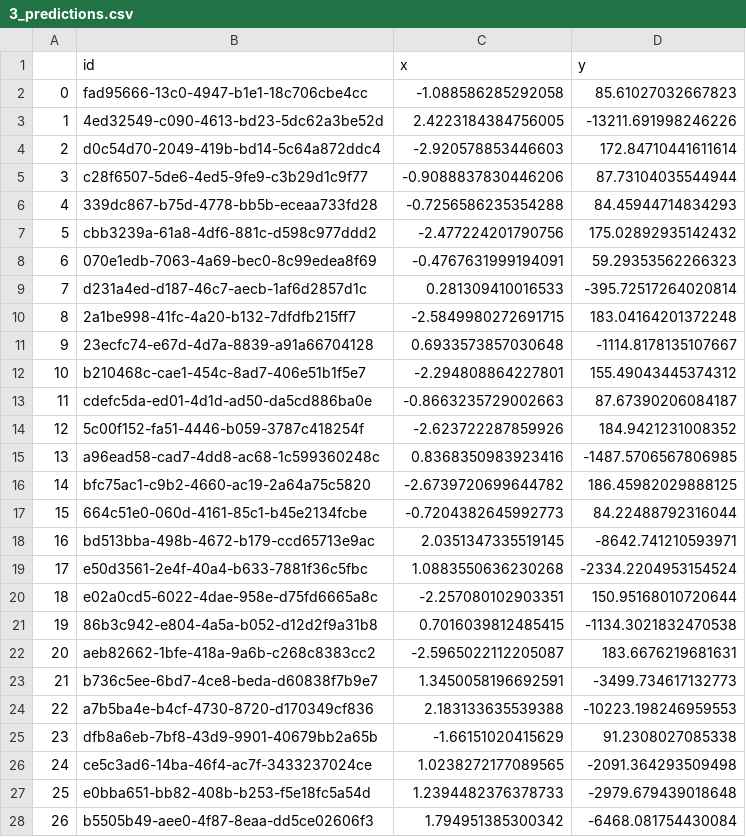
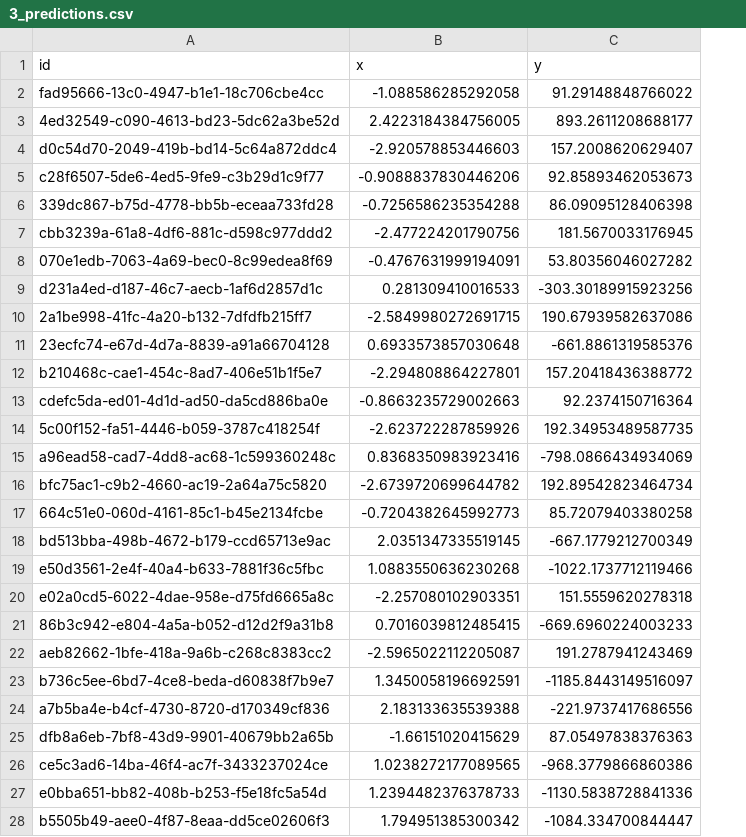
Before and after one commit to aditisingh1053/DAI_assignment, a CSV file: assignment-3/3/3_predictions.csv, drawn as a sheet; only a part is shown; removed rows and columns are numbered as before the commit, all else as after; the diff covers the shown part only; the diff names each change by its address in the sheet, - before the commit and + after, or states it on an @@ line.

```diff
--- a/assignment-3/3/3_predictions.csv
+++ b/assignment-3/3/3_predictions.csv
-column A, rows 2-28: 0 | 1 | 2 | 3 | 4 | 5 | 6 | 7 | 8 | 9 | 10 | 11 | 12 | 13 | 14 | 15 | 16 | 17 | 18 | 19 | 20 | 21 | 22 | 23 | 24 | 25 | 26
-C2 (y): 85.61027032667823
+C2 (y): 91.29148848766022
-C3 (y): -13211.691998246226
+C3 (y): 893.2611208688177
-C4 (y): 172.84710441611614
+C4 (y): 157.2008620629407
-C5 (y): 87.73104035544944
+C5 (y): 92.85893462053673
-C6 (y): 84.45944714834293
+C6 (y): 86.09095128406398
-C7 (y): 175.02892935142432
+C7 (y): 181.5670033176945
-C8 (y): 59.29353562266323
+C8 (y): 53.80356046027282
-C9 (y): -395.72517264020814
+C9 (y): -303.30189915923256
-C10 (y): 183.04164201372248
+C10 (y): 190.67939582637086
-C11 (y): -1114.8178135107667
+C11 (y): -661.8861319585376
-C12 (y): 155.49043445374312
+C12 (y): 157.20418436388772
-C13 (y): 87.67390206084187
+C13 (y): 92.2374150716364
-C14 (y): 184.9421231008352
+C14 (y): 192.34953489587735
-C15 (y): -1487.5706567806985
+C15 (y): -798.0866434934069
-C16 (y): 186.45982029888125
+C16 (y): 192.89542823464734
-C17 (y): 84.22488792316044
+C17 (y): 85.72079403380258
-C18 (y): -8642.741210593971
+C18 (y): -667.1779212700349
-C19 (y): -2334.2204953154524
+C19 (y): -1022.1737712119466
-C20 (y): 150.95168010720644
+C20 (y): 151.5559620278318
-C21 (y): -1134.3021832470538
+C21 (y): -669.6960224003233
-C22 (y): 183.6676219681631
+C22 (y): 191.2787941243469
-C23 (y): -3499.734617132773
+C23 (y): -1185.8443149516097
-C24 (y): -10223.198246959553
+C24 (y): -221.9737417686556
-C25 (y): 91.2308027085338
+C25 (y): 87.05497838376363
-C26 (y): -2091.364293509498
+C26 (y): -968.3779866860386
-C27 (y): -2979.679439018648
+C27 (y): -1130.5838728841336
-C28 (y): -6468.081754430084
+C28 (y): -1084.334700844447
```
Also changed, not shown: 73 edited cells elsewhere in this file, 4 other files.
